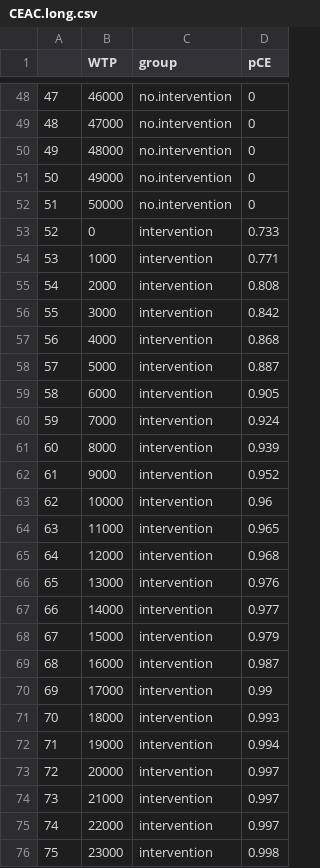
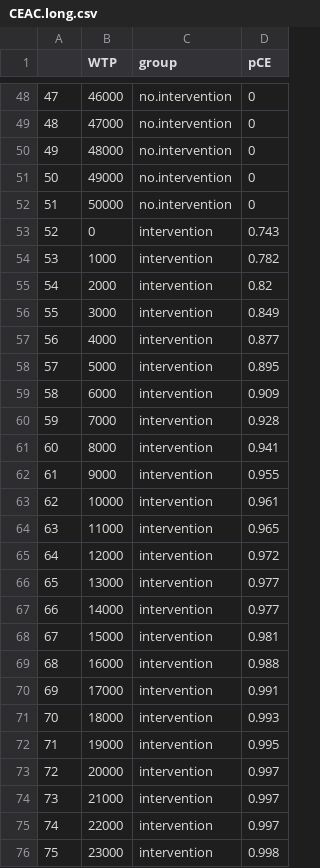
Before and after one commit to OIpharmapartners/Brainomix_360_Stroke_CEA, a CSV file: outputs/CEAC.long.csv, drawn as a sheet; only a part is shown, gaps mark what is left out; the diff covers the shown part only.

```diff
--- a/outputs/CEAC.long.csv
+++ b/outputs/CEAC.long.csv
@@ -52,22 +52,22 @@
 "51",50000,"no.intervention",0
-"52",0,"intervention",0.733
-"53",1000,"intervention",0.771
-"54",2000,"intervention",0.808
-"55",3000,"intervention",0.842
-"56",4000,"intervention",0.868
-"57",5000,"intervention",0.887
-"58",6000,"intervention",0.905
-"59",7000,"intervention",0.924
-"60",8000,"intervention",0.939
-"61",9000,"intervention",0.952
-"62",10000,"intervention",0.96
+"52",0,"intervention",0.743
+"53",1000,"intervention",0.782
+"54",2000,"intervention",0.82
+"55",3000,"intervention",0.849
+"56",4000,"intervention",0.877
+"57",5000,"intervention",0.895
+"58",6000,"intervention",0.909
+"59",7000,"intervention",0.928
+"60",8000,"intervention",0.941
+"61",9000,"intervention",0.955
+"62",10000,"intervention",0.961
 "63",11000,"intervention",0.965
-"64",12000,"intervention",0.968
-"65",13000,"intervention",0.976
+"64",12000,"intervention",0.972
+"65",13000,"intervention",0.977
 "66",14000,"intervention",0.977
-"67",15000,"intervention",0.979
-"68",16000,"intervention",0.987
-"69",17000,"intervention",0.99
+"67",15000,"intervention",0.981
+"68",16000,"intervention",0.988
+"69",17000,"intervention",0.991
 "70",18000,"intervention",0.993
-"71",19000,"intervention",0.994
+"71",19000,"intervention",0.995
 "72",20000,"intervention",0.997
```
Also changed, not shown: 17 edited cells elsewhere in this file, outputs/ISDN_incremental_results.csv, outputs/hospital_incremental_results.csv, 6 other files.
